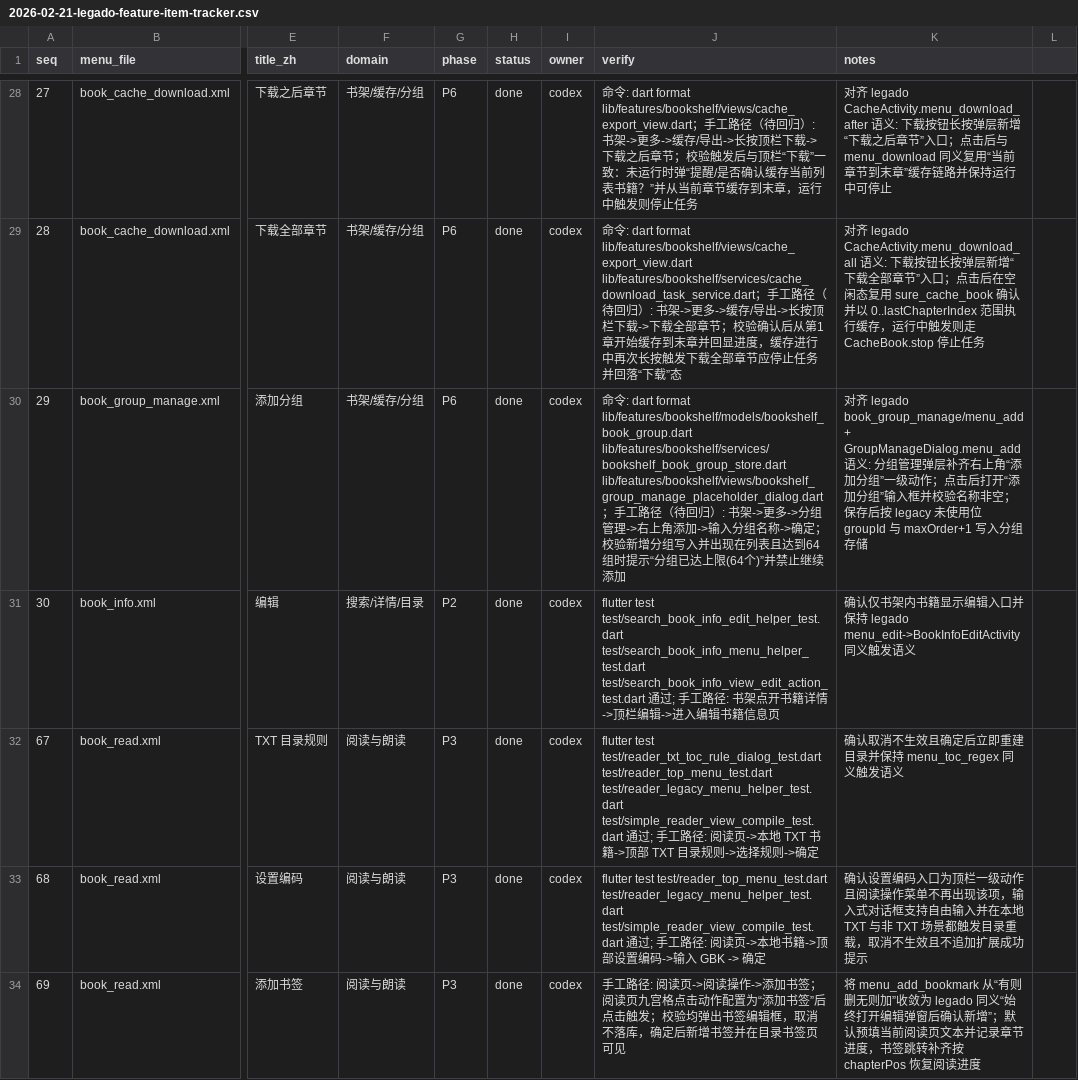
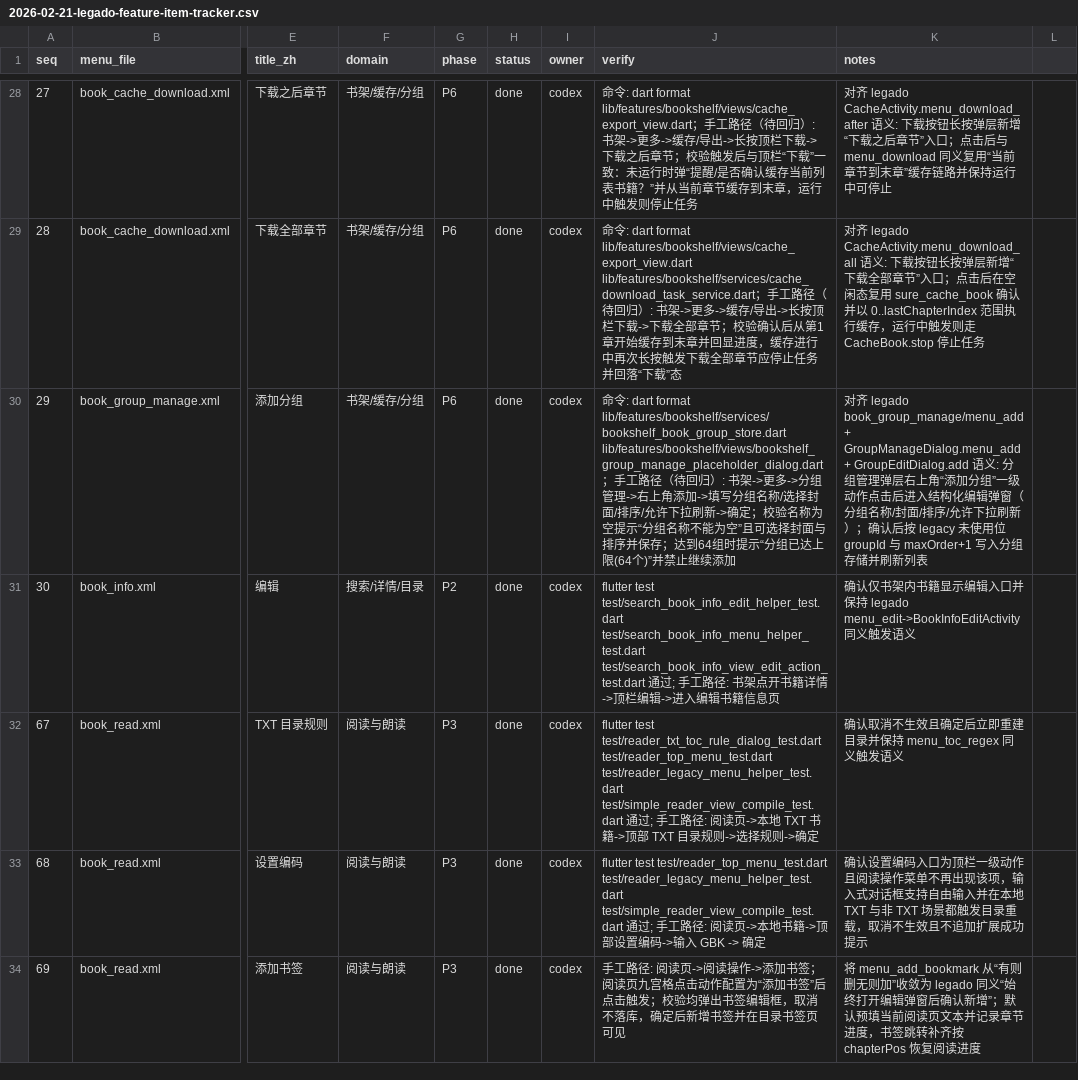
Before and after one commit to Inighty/soupreader, a CSV file: docs/plans/2026-02-21-legado-feature-item-tracker.csv, drawn as a sheet; only a part is shown, gaps mark what is left out; the diff names each change by its address in the sheet, - before the commit and + after, or states it on an @@ line.

```diff
--- a/docs/plans/2026-02-21-legado-feature-item-tracker.csv
+++ b/docs/plans/2026-02-21-legado-feature-item-tracker.csv
-J30 (verify): …dart format lib/features/bookshelf/models/bookshelf_book_group.dart lib/features/bookshelf/services/bookshelf_book_group_store.dart lib/features/bookshelf/views/bookshelf_group_manage_placeholder_dialog.dart；手工路径（待回归）: 书架->更多->分组管理->右上角添加->输入分组名称->确定；校验新增分组写入并出现在列表且达到…
+J30 (verify): …dart format lib/features/bookshelf/services/bookshelf_book_group_store.dart lib/features/bookshelf/views/bookshelf_group_manage_placeholder_dialog.dart；手工路径（待回归）: 书架->更多->分组管理->右上角添加->填写分组名称/选择封面/排序/允许下拉刷新->确定；校验名称为空提示“分组名称不能为空”且可选择封面与排序并保存；达到…
-K30 (notes): …legado book_group_manage/menu_add + GroupManageDialog.menu_add 语义: 分组管理弹层补齐右上角“添加分组”一级动作；点击后打开“添加分组”输入框并校验名称非空；保存后按 legacy 未使用位 groupId 与 maxOrder+1 写入分组存储
+K30 (notes): …legado book_group_manage/menu_add + GroupManageDialog.menu_add + GroupEditDialog.add 语义: 分组管理弹层右上角“添加分组”一级动作点击后进入结构化编辑弹窗（分组名称/封面/排序/允许下拉刷新）；确认后按 legacy 未使用位 groupId 与 maxOrder+1 写入分组存储并刷新列表
```
Also changed, not shown: docs/plans/2026-02-21-legado-feature-priority-queue.csv, 4 other files.
